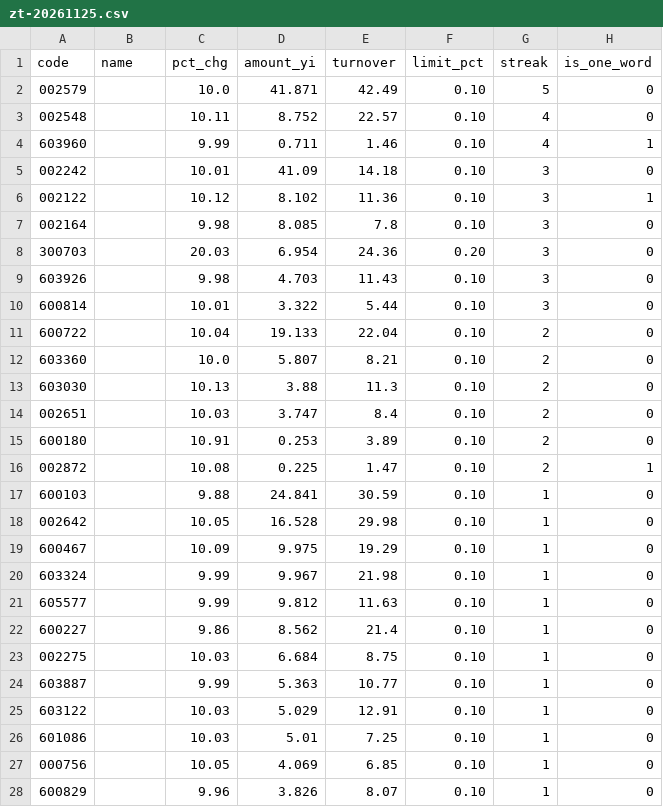
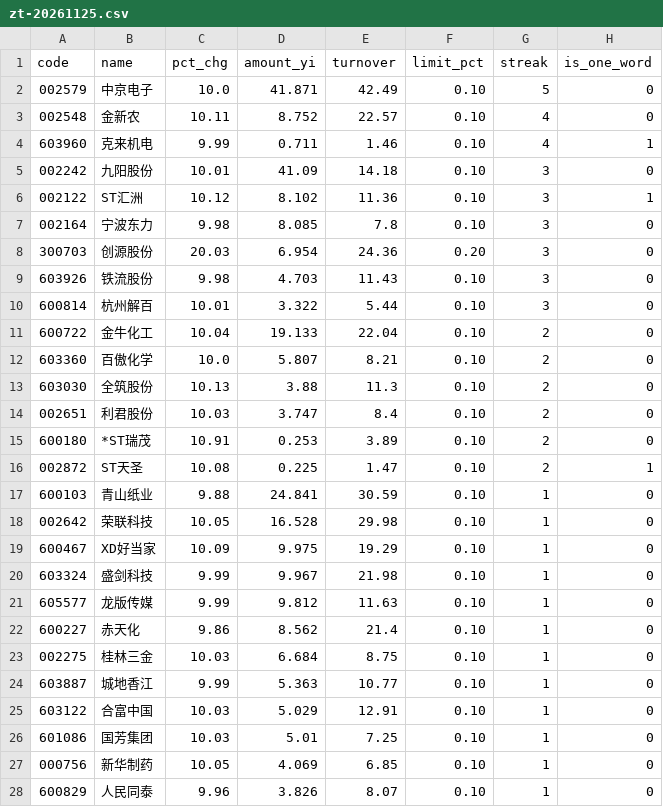
Before and after one commit to DANGNIANQIN/astock-sample-library, a CSV file: review/zt-20261125.csv, drawn as a sheet; only a part is shown; the diff covers the shown part only.

Commit message:
review: 数据截至 2026-11-27 重出（明细 58/70/437，名单取 dim_stock_meta，附 asof 清单）

```diff
--- a/review/zt-20261125.csv
+++ b/review/zt-20261125.csv
@@ -1,28 +1,28 @@
 code,name,pct_chg,amount_yi,turnover,limit_pct,streak,is_one_word
-002579,,10.0,41.871,42.49,0.10,5,0
-002548,,10.11,8.752,22.57,0.10,4,0
-603960,,9.99,0.711,1.46,0.10,4,1
-002242,,10.01,41.09,14.18,0.10,3,0
-002122,,10.12,8.102,11.36,0.10,3,1
-002164,,9.98,8.085,7.8,0.10,3,0
-300703,,20.03,6.954,24.36,0.20,3,0
-603926,,9.98,4.703,11.43,0.10,3,0
-600814,,10.01,3.322,5.44,0.10,3,0
-600722,,10.04,19.133,22.04,0.10,2,0
-603360,,10.0,5.807,8.21,0.10,2,0
-603030,,10.13,3.88,11.3,0.10,2,0
-002651,,10.03,3.747,8.4,0.10,2,0
-600180,,10.91,0.253,3.89,0.10,2,0
-002872,,10.08,0.225,1.47,0.10,2,1
-600103,,9.88,24.841,30.59,0.10,1,0
-002642,,10.05,16.528,29.98,0.10,1,0
-600467,,10.09,9.975,19.29,0.10,1,0
-603324,,9.99,9.967,21.98,0.10,1,0
-605577,,9.99,9.812,11.63,0.10,1,0
-600227,,9.86,8.562,21.4,0.10,1,0
-002275,,10.03,6.684,8.75,0.10,1,0
-603887,,9.99,5.363,10.77,0.10,1,0
-603122,,10.03,5.029,12.91,0.10,1,0
-601086,,10.03,5.01,7.25,0.10,1,0
-000756,,10.05,4.069,6.85,0.10,1,0
-600829,,9.96,3.826,8.07,0.10,1,0
+002579,中京电子,10.0,41.871,42.49,0.10,5,0
+002548,金新农,10.11,8.752,22.57,0.10,4,0
+603960,克来机电,9.99,0.711,1.46,0.10,4,1
+002242,九阳股份,10.01,41.09,14.18,0.10,3,0
+002122,ST汇洲,10.12,8.102,11.36,0.10,3,1
+002164,宁波东力,9.98,8.085,7.8,0.10,3,0
+300703,创源股份,20.03,6.954,24.36,0.20,3,0
+603926,铁流股份,9.98,4.703,11.43,0.10,3,0
+600814,杭州解百,10.01,3.322,5.44,0.10,3,0
+600722,金牛化工,10.04,19.133,22.04,0.10,2,0
+603360,百傲化学,10.0,5.807,8.21,0.10,2,0
+603030,全筑股份,10.13,3.88,11.3,0.10,2,0
+002651,利君股份,10.03,3.747,8.4,0.10,2,0
+600180,*ST瑞茂,10.91,0.253,3.89,0.10,2,0
+002872,ST天圣,10.08,0.225,1.47,0.10,2,1
+600103,青山纸业,9.88,24.841,30.59,0.10,1,0
+002642,荣联科技,10.05,16.528,29.98,0.10,1,0
+600467,XD好当家,10.09,9.975,19.29,0.10,1,0
+603324,盛剑科技,9.99,9.967,21.98,0.10,1,0
+605577,龙版传媒,9.99,9.812,11.63,0.10,1,0
+600227,赤天化,9.86,8.562,21.4,0.10,1,0
+002275,桂林三金,10.03,6.684,8.75,0.10,1,0
+603887,城地香江,9.99,5.363,10.77,0.10,1,0
+603122,合富中国,10.03,5.029,12.91,0.10,1,0
+601086,国芳集团,10.03,5.01,7.25,0.10,1,0
+000756,新华制药,10.05,4.069,6.85,0.10,1,0
+600829,人民同泰,9.96,3.826,8.07,0.10,1,0
```
Also changed, not shown: 31 edited cells elsewhere in this file, review/breadth-20d.csv, 5 other files.
